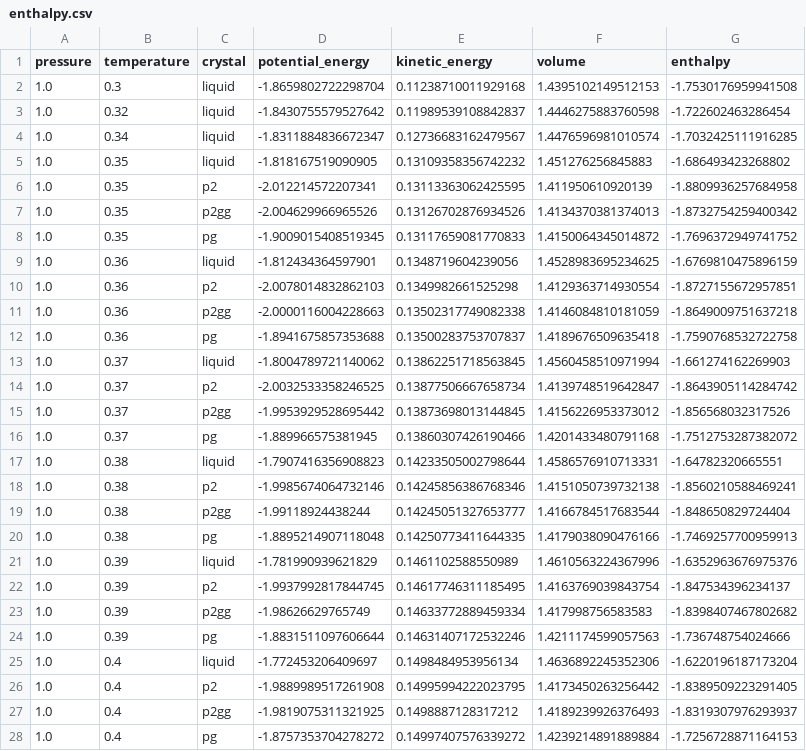
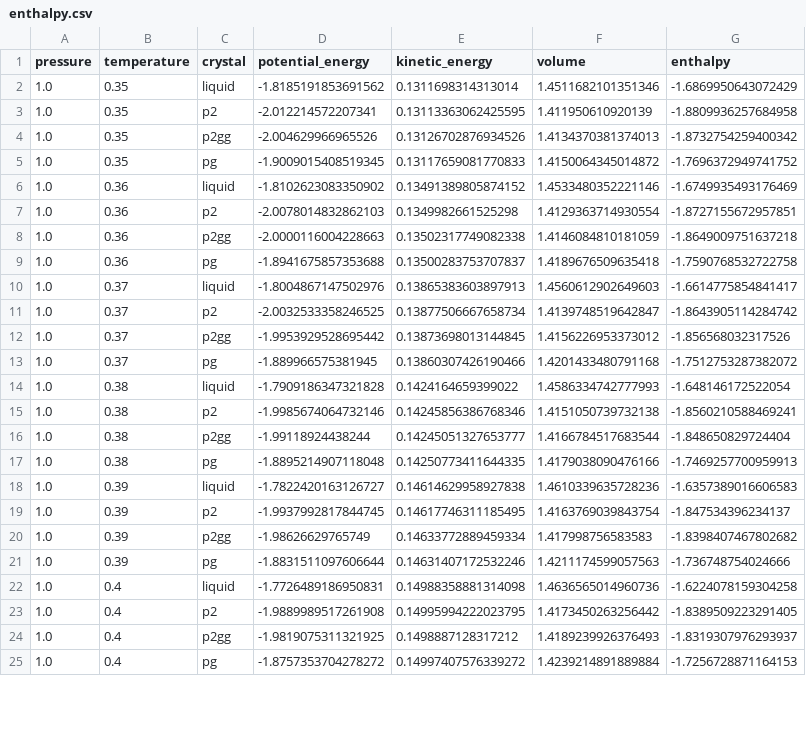
Before and after one commit to malramsay64/Crystal_Melting, a CSV file: results/enthalpy.csv, drawn as a sheet; only a part is shown; the diff covers the shown part only.

Commit message:
results: Update enthalpy results
These reflect the latest analysis

```diff
--- a/results/enthalpy.csv
+++ b/results/enthalpy.csv
@@ -1,6 +1,3 @@
 pressure,temperature,crystal,potential_energy,kinetic_energy,volume,enthalpy
-1.0,0.3,liquid,-1.8659802722298704,0.11238710011929168,1.4395102149512153,-1.7530176959941508
-1.0,0.32,liquid,-1.8430755579527642,0.11989539108842837,1.4446275883760598,-1.722602463286454
-1.0,0.34,liquid,-1.8311884836672347,0.12736683162479567,1.4476596981010574,-1.7032425111916285
-1.0,0.35,liquid,-1.818167519090905,0.13109358356742232,1.451276256845883,-1.686493423268802
+1.0,0.35,liquid,-1.8185191853691562,0.1311698314313014,1.4511682101351346,-1.6869950643072429
 1.0,0.35,p2,-2.012214572207341,0.13113363062425595,1.411950610920139,-1.8809936257684958
@@ -8,3 +5,3 @@ pressure,temperature,crystal,potential_energy,kinetic_energy,volume,enthalpy
 1.0,0.35,pg,-1.9009015408519345,0.13117659081770833,1.4150064345014872,-1.7696372949741752
-1.0,0.36,liquid,-1.812434364597901,0.1348719604239056,1.4528983695234625,-1.6769810475896159
+1.0,0.36,liquid,-1.8102623083350902,0.13491389805874152,1.4533480352221146,-1.6749935493176469
 1.0,0.36,p2,-2.0078014832862103,0.1349982661525298,1.4129363714930554,-1.8727155672957851
@@ -12,3 +9,3 @@ pressure,temperature,crystal,potential_energy,kinetic_energy,volume,enthalpy
 1.0,0.36,pg,-1.8941675857353688,0.13500283753707837,1.4189676509635418,-1.7590768532722758
-1.0,0.37,liquid,-1.8004789721140062,0.13862251718563845,1.4560458510971994,-1.661274162269903
+1.0,0.37,liquid,-1.8004867147502976,0.13865383603897913,1.4560612902649603,-1.6614775854841417
 1.0,0.37,p2,-2.0032533358246525,0.13877506667658734,1.4139748519642847,-1.8643905114284742
@@ -16,3 +13,3 @@ pressure,temperature,crystal,potential_energy,kinetic_energy,volume,enthalpy
 1.0,0.37,pg,-1.889966575381945,0.13860307426190466,1.4201433480791168,-1.7512753287382072
-1.0,0.38,liquid,-1.7907416356908823,0.14233505002798644,1.4586576910713331,-1.64782320665551
+1.0,0.38,liquid,-1.7909186347321828,0.1424164659399022,1.4586334742777993,-1.648146172522054
 1.0,0.38,p2,-1.9985674064732146,0.14245856386768346,1.4151050739732138,-1.8560210588469241
@@ -20,3 +17,3 @@ pressure,temperature,crystal,potential_energy,kinetic_energy,volume,enthalpy
 1.0,0.38,pg,-1.8895214907118048,0.14250773411644335,1.4179038090476166,-1.7469257700959913
-1.0,0.39,liquid,-1.781990939621829,0.1461102588550989,1.4610563224367996,-1.6352963676975376
+1.0,0.39,liquid,-1.7822420163126727,0.14614629958927838,1.4610339635728236,-1.6357389016606583
 1.0,0.39,p2,-1.9937992817844745,0.14617746311185495,1.4163769039843754,-1.847534396234137
@@ -24,3 +21,3 @@ pressure,temperature,crystal,potential_energy,kinetic_energy,volume,enthalpy
 1.0,0.39,pg,-1.8831511097606644,0.14631407172532246,1.4211174599057563,-1.736748754024666
-1.0,0.4,liquid,-1.772453206409697,0.1498484953956134,1.4636892245352306,-1.6220196187173204
+1.0,0.4,liquid,-1.7726489186950831,0.14988358881314098,1.4636565014960736,-1.6224078159304258
 1.0,0.4,p2,-1.9889989517261908,0.14995994222023795,1.4173450263256442,-1.8389509223291405
```
Also changed, not shown: 10 removed rows and 72 edited cells elsewhere in this file.
